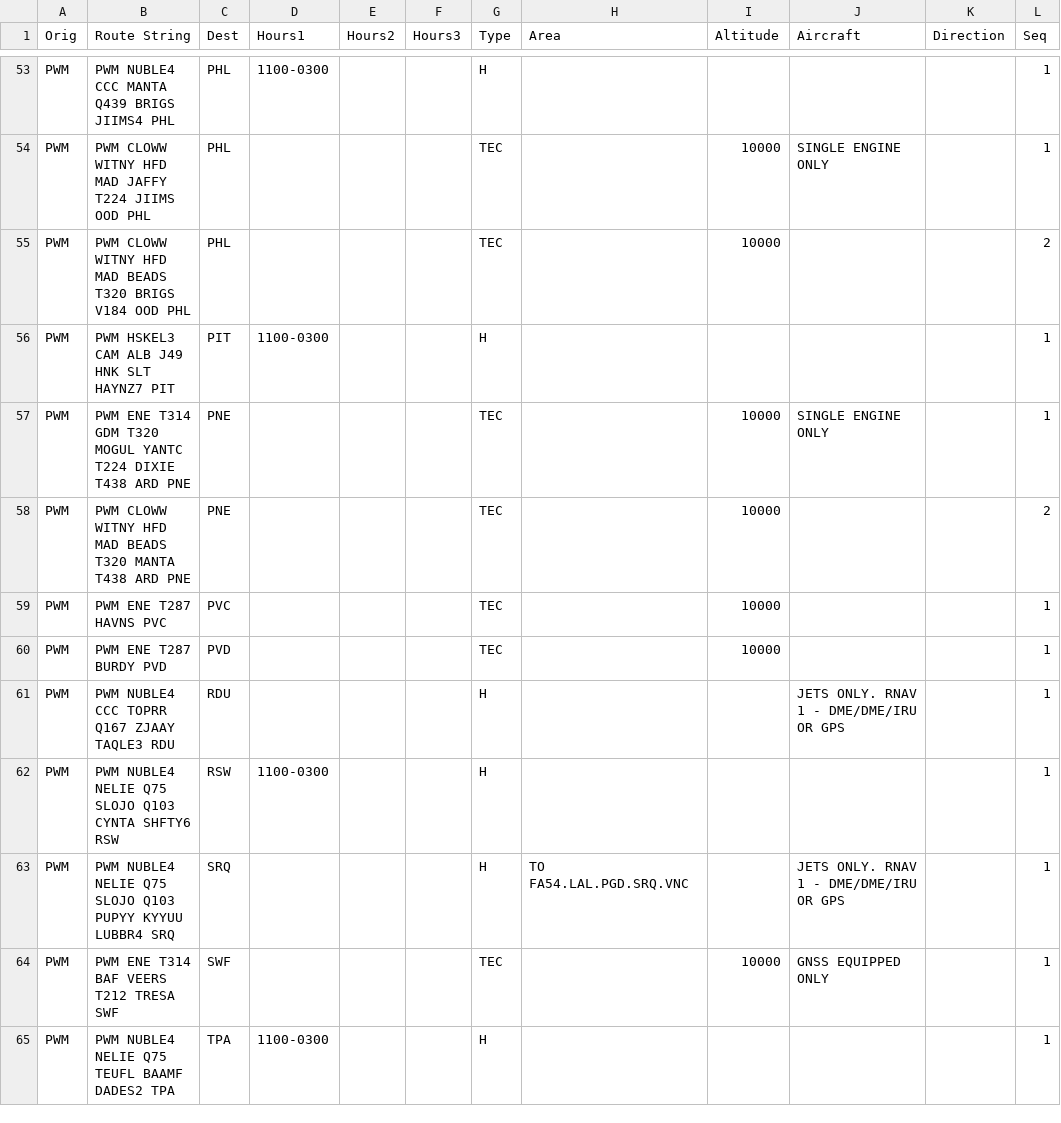
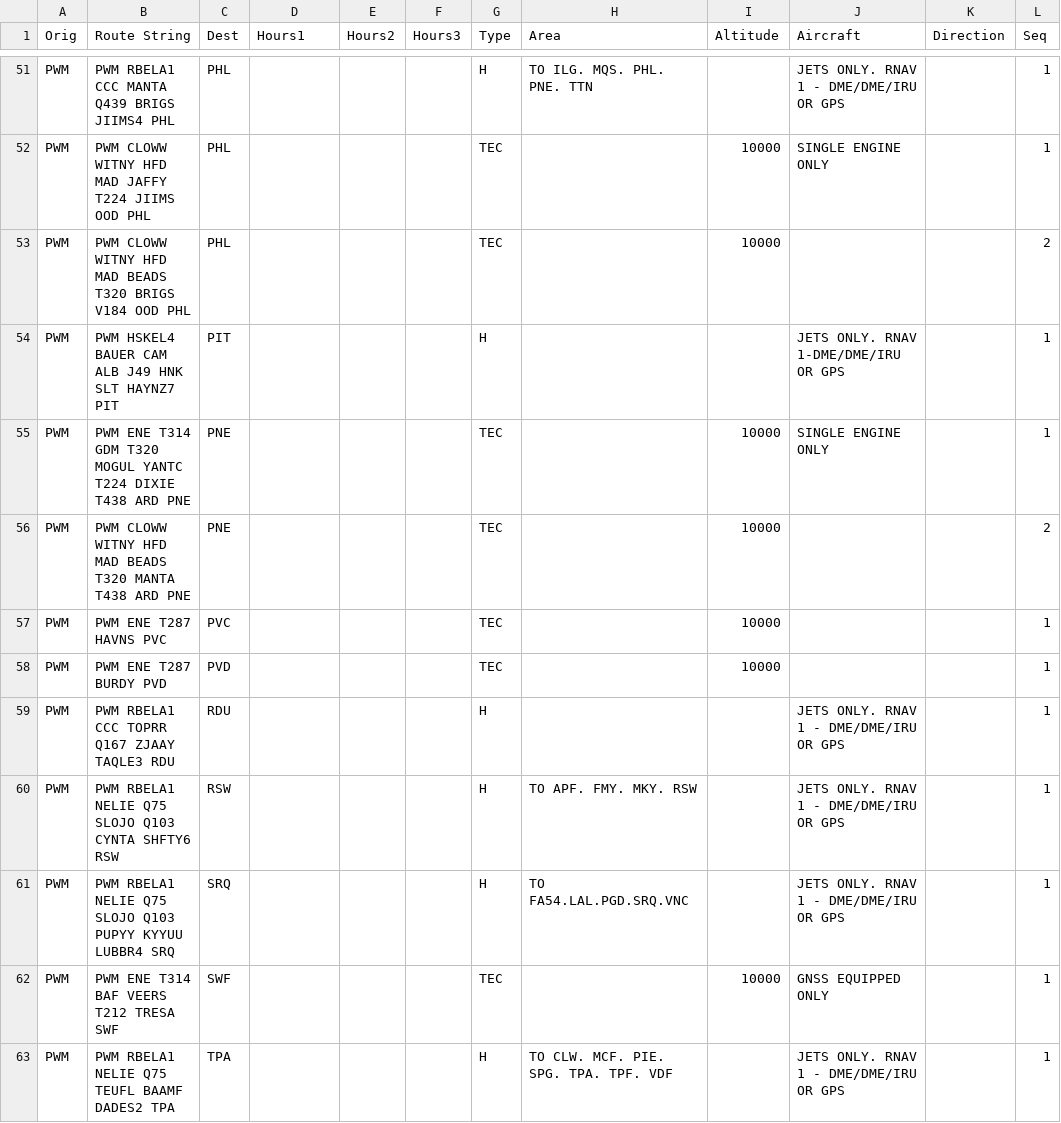
Before and after one commit to NickHall2022/vSweatbox, a CSV file: public/prefroutes.csv, drawn as a sheet; only a part is shown, gaps mark what is left out; addresses are those after the commit; the diff covers the shown part only; the diff names each change by its address in the sheet, - before the commit and + after, or states it on an @@ line.

Commit message:
updated navdata for rbela1

```diff
--- a/public/prefroutes.csv
+++ b/public/prefroutes.csv
-B51 (Route String): PWM NUBLE4 CCC MANTA Q439 BRIGS JIIMS4 PHL
+B51 (Route String): PWM RBELA1 CCC MANTA Q439 BRIGS JIIMS4 PHL
-D51 (Hours1): 1100-0300
+D51 (Hours1): (empty)
-H51 (Area): (empty)
+H51 (Area): TO ILG. MQS. PHL. PNE. TTN
-J51 (Aircraft): (empty)
+J51 (Aircraft): JETS ONLY. RNAV 1 - DME/DME/IRU OR GPS
-B54 (Route String): PWM HSKEL3 CAM ALB J49 HNK SLT HAYNZ7 PIT
+B54 (Route String): PWM HSKEL4 BAUER CAM ALB J49 HNK SLT HAYNZ7 PIT
-D54 (Hours1): 1100-0300
+D54 (Hours1): (empty)
-J54 (Aircraft): (empty)
+J54 (Aircraft): JETS ONLY. RNAV 1-DME/DME/IRU OR GPS
-B59 (Route String): PWM NUBLE4 CCC TOPRR Q167 ZJAAY TAQLE3 RDU
+B59 (Route String): PWM RBELA1 CCC TOPRR Q167 ZJAAY TAQLE3 RDU
-B60 (Route String): PWM NUBLE4 NELIE Q75…
+B60 (Route String): PWM RBELA1 NELIE Q75…
-D60 (Hours1): 1100-0300
+D60 (Hours1): (empty)
-H60 (Area): (empty)
+H60 (Area): TO APF. FMY. MKY. RSW
-J60 (Aircraft): (empty)
+J60 (Aircraft): JETS ONLY. RNAV 1 - DME/DME/IRU OR GPS
-B61 (Route String): PWM NUBLE4 NELIE Q75…
+B61 (Route String): PWM RBELA1 NELIE Q75…
-B63 (Route String): PWM NUBLE4 NELIE Q75 TEUFL BAAMF DADES2 TPA
+B63 (Route String): PWM RBELA1 NELIE Q75 TEUFL BAAMF DADES2 TPA
-D63 (Hours1): 1100-0300
+D63 (Hours1): (empty)
-H63 (Area): (empty)
+H63 (Area): TO CLW. MCF. PIE. SPG. TPA. TPF. VDF
-J63 (Aircraft): (empty)
+J63 (Aircraft): JETS ONLY. RNAV 1 - DME/DME/IRU OR GPS
```
Also changed, not shown: 2 removed rows and 62 edited cells elsewhere in this file, 1 other file.
